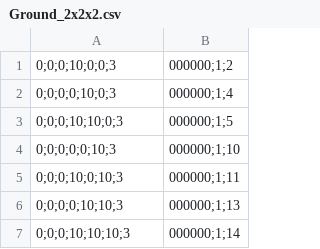
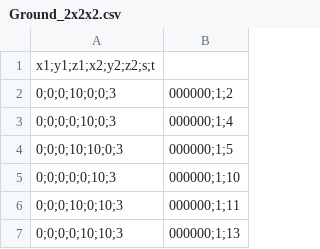
Before and after one commit to MichaelHartisch/SDS_Companion, a CSV file: Instance Data/Demo Load Cases/DF1_2x2x2/Ground_2x2x2.csv, drawn as a sheet; only a part is shown; the shorter side is filled out with more unchanged rows.

```diff
--- a/Instance Data/Demo Load Cases/DF1_2x2x2/Ground_2x2x2.csv
+++ b/Instance Data/Demo Load Cases/DF1_2x2x2/Ground_2x2x2.csv
@@ -1 +1,2 @@
+x1;y1;z1;x2;y2;z2;s;t
 0;0;0;10;0;0;3,000000;1;2
```
